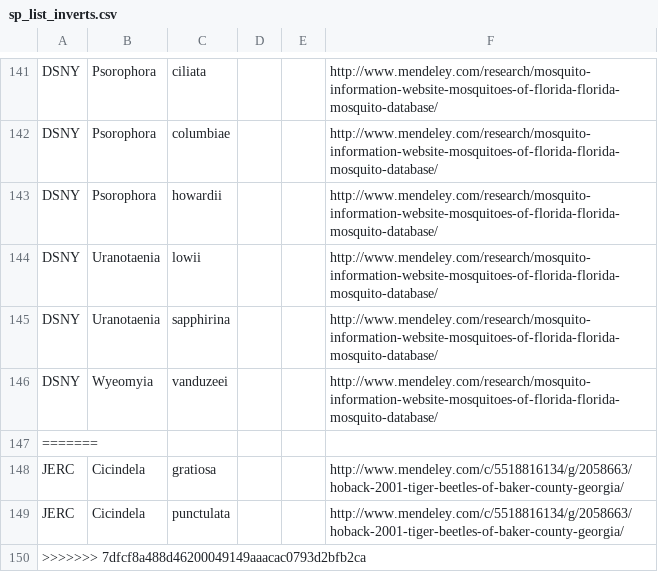
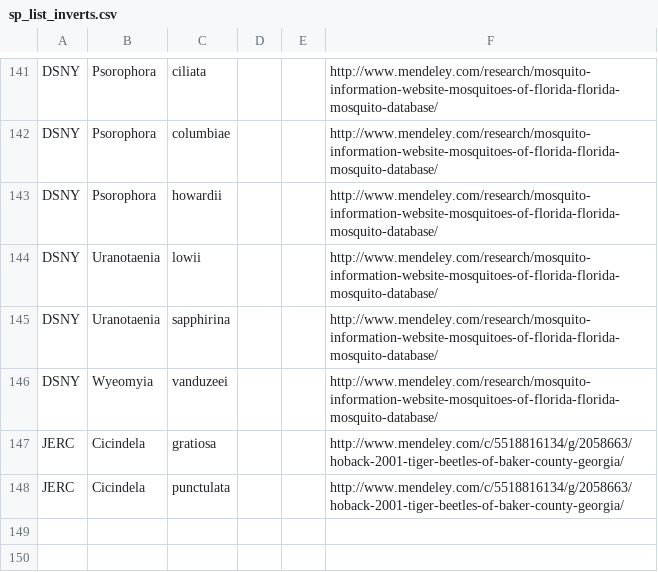
Before and after one commit to fluby/neonetods, a CSV file: data/temporary_data/sp_list_inverts.csv, drawn as a sheet; only a part is shown, gaps mark what is left out; the diff names each change by its address in the sheet, - before the commit and + after, or states it on an @@ line.

Commit message:
deleting weird lines that appeared

```diff
--- a/data/temporary_data/sp_list_inverts.csv
+++ b/data/temporary_data/sp_list_inverts.csv
-row 147: =======
-row 150: >>>>>>> 7dfcf8a488d46200049149aaacac0793d2bfb2ca
```
